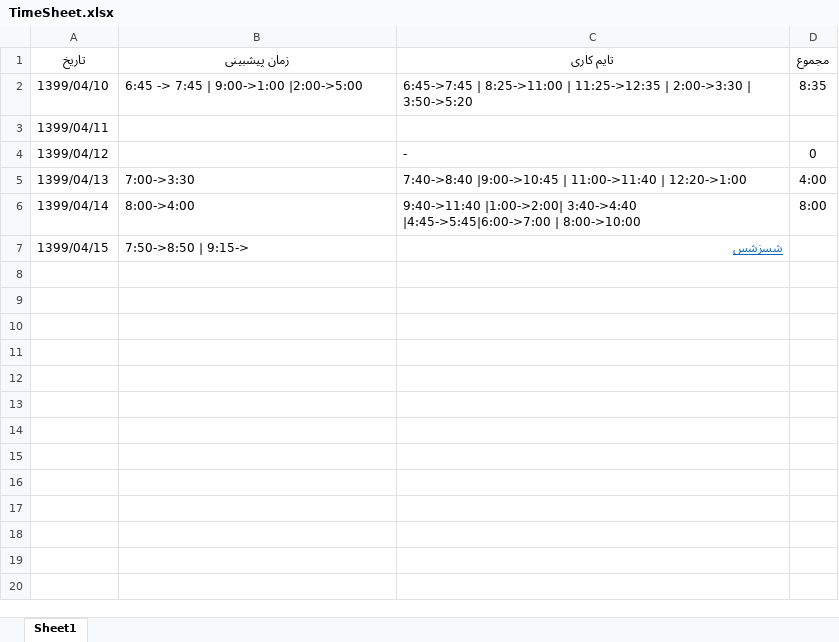
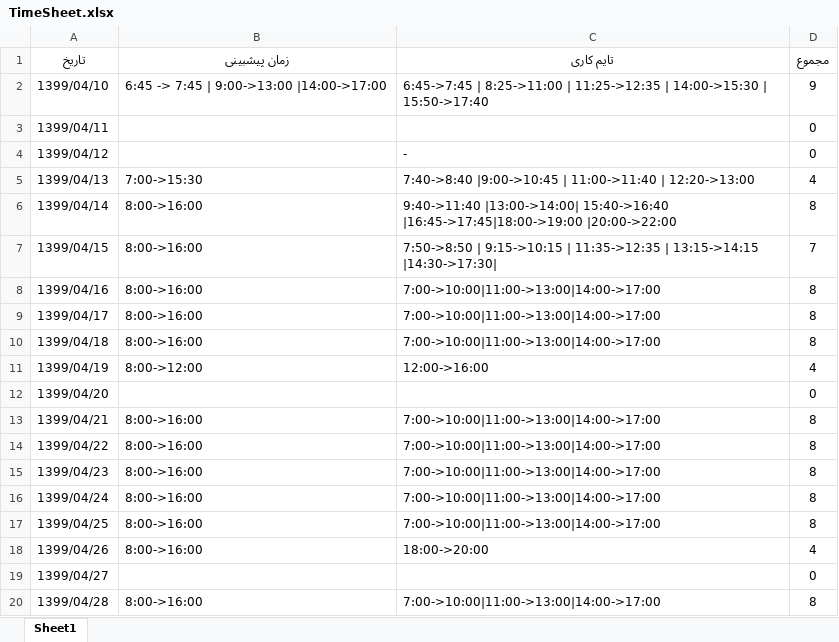
Before and after one commit to alisajedinejad/TimeSheet, an Excel workbook: TImeSheet/TimeSheet.xlsx, sheet Sheet1, drawn as a sheet; only a part is shown; values as stored, in another font and other column widths than the file's, no borders; the diff covers the shown part only; the diff names each change by its address in the sheet, - before the commit and + after, or states it on an @@ line.

Commit message:
time sheet and example code

```diff
--- a/TImeSheet/TimeSheet.xlsx (sheet Sheet1)
+++ b/TImeSheet/TimeSheet.xlsx (sheet Sheet1)
-D1 bold: on
+D1 bold: off
-B2 (زمان پیشبینی): 6:45 -> 7:45 | 9:00->1:00 |2:00->5:00
+B2 (زمان پیشبینی): 6:45 -> 7:45 | 9:00->13:00 |14:00->17:00
-C2 (تایم کاری): …11:25->12:35 | 2:00->3:30 | 3:50->5:20
+C2 (تایم کاری): …11:25->12:35 | 14:00->15:30 | 15:50->17:40
-D2 (مجموع): 8:35
+D2 (مجموع): 9
-D3 (مجموع): (empty)
+D3 (مجموع): 0
-B5 (زمان پیشبینی): 7:00->3:30
+B5 (زمان پیشبینی): 7:00->15:30
-C5 (تایم کاری): …11:00->11:40 | 12:20->1:00
+C5 (تایم کاری): …11:00->11:40 | 12:20->13:00
-D5 (مجموع): 4:00
+D5 (مجموع): 4
-B6 (زمان پیشبینی): 8:00->4:00
+B6 (زمان پیشبینی): 8:00->16:00
-C6 (تایم کاری): 9:40->11:40 |1:00->2:00| 3:40->4:40 |4:45->5:45|6:00->7:00 | 8:00->10:00
+C6 (تایم کاری): 9:40->11:40 |13:00->14:00| 15:40->16:40 |16:45->17:45|18:00->19:00 |20:00->22:00
-D6 (مجموع): 8:00
+D6 (مجموع): 8
-B7 (زمان پیشبینی): 7:50->8:50 | 9:15->
+B7 (زمان پیشبینی): 8:00->16:00
-C7 (تایم کاری): شسزشس
+C7 (تایم کاری): 7:50->8:50 | 9:15->10:15 | 11:35->12:35 | 13:15->14:15 |14:30->17:30|
@@ C7 underline: on → off, text colour: #0563C1 → black @@
-D7 (مجموع): (empty)
+D7 (مجموع): 7
+row 8: 1399/04/16 | 8:00->16:00 | 7:00->10:00|11:00->13:00|14:00->17:00 | 8
+row 9: 1399/04/17 | 8:00->16:00 | 7:00->10:00|11:00->13:00|14:00->17:00 | 8
+row 10: 1399/04/18 | 8:00->16:00 | 7:00->10:00|11:00->13:00|14:00->17:00 | 8
+row 11: 1399/04/19 | 8:00->12:00 | 12:00->16:00 | 4
+row 12: 1399/04/20 |  |  | 0
+row 13: 1399/04/21 | 8:00->16:00 | 7:00->10:00|11:00->13:00|14:00->17:00 | 8
+row 14: 1399/04/22 | 8:00->16:00 | 7:00->10:00|11:00->13:00|14:00->17:00 | 8
+row 15: 1399/04/23 | 8:00->16:00 | 7:00->10:00|11:00->13:00|14:00->17:00 | 8
+row 16: 1399/04/24 | 8:00->16:00 | 7:00->10:00|11:00->13:00|14:00->17:00 | 8
+row 17: 1399/04/25 | 8:00->16:00 | 7:00->10:00|11:00->13:00|14:00->17:00 | 8
+row 18: 1399/04/26 | 8:00->16:00 | 18:00->20:00 | 4
+row 19: 1399/04/27 |  |  | 0
+row 20: 1399/04/28 | 8:00->16:00 | 7:00->10:00|11:00->13:00|14:00->17:00 | 8
```
Also changed, not shown: 6 added rows elsewhere in this sheet, 9 other files.
